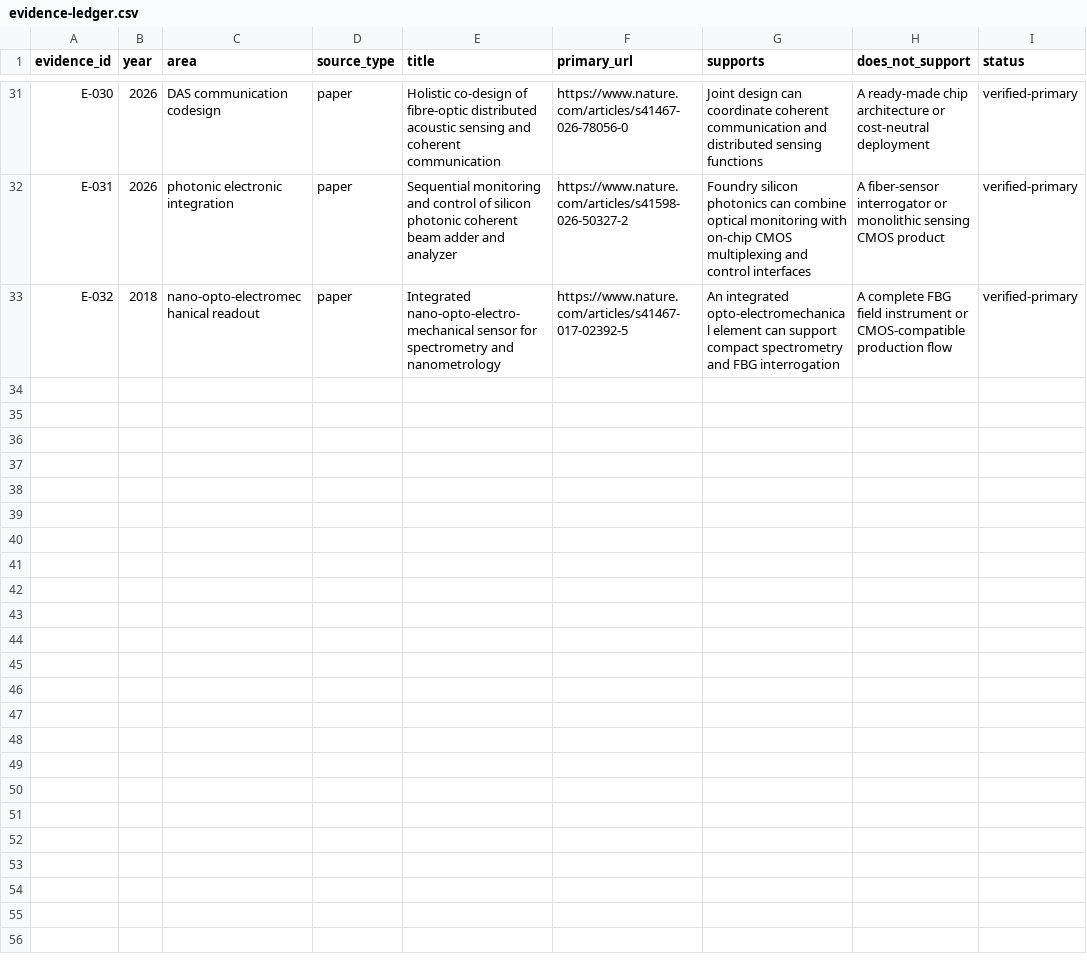
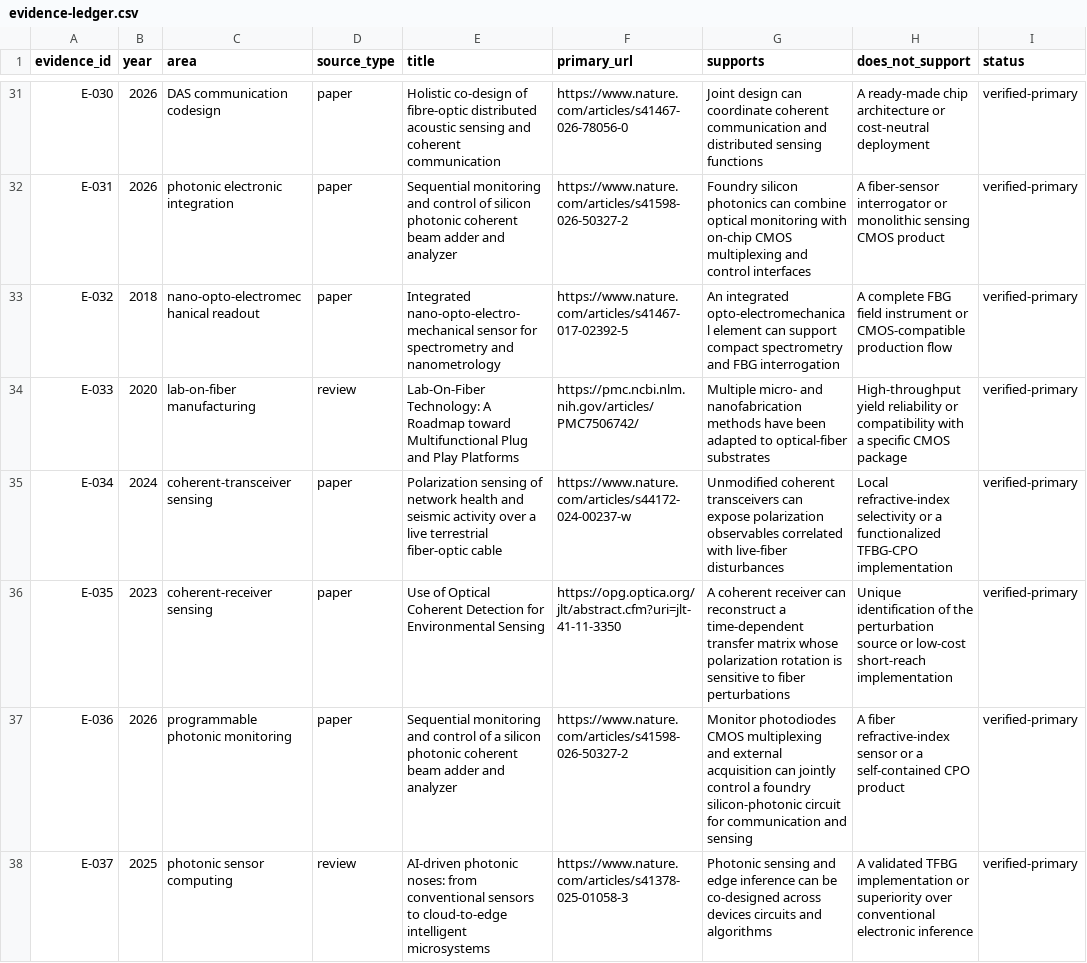
Before and after one commit to XIAHONGYUU/FIBER-SENSOR-IC, a CSV file: evidence/evidence-ledger.csv, drawn as a sheet; only a part is shown, gaps mark what is left out; the diff names each change by its address in the sheet, - before the commit and + after, or states it on an @@ line.

```diff
--- a/evidence/evidence-ledger.csv
+++ b/evidence/evidence-ledger.csv
+row 34: E-033 | 2020 | lab-on-fiber manufacturing | review | Lab-On-Fiber Technology: A Roadmap toward Multifunctional Plug and Play Platforms | https://pmc.ncbi.nlm.nih.gov/articles/PMC7506742/ | Multiple micro- and nanofabrication methods have been adapted to optical-fiber substrates | High-throughput yield reliability or compatibility with a specific CMOS package | verified-primary
+row 35: E-034 | 2024 | coherent-transceiver sensing | paper | Polarization sensing of network health and seismic activity over a live terrestrial fiber-optic cable | https://www.nature.com/articles/s44172-024-00237-w | Unmodified coherent transceivers can expose polarization observables correlated with live-fiber disturbances | Local refractive-index selectivity or a functionalized TFBG-CPO implementation | verified-primary
+row 36: E-035 | 2023 | coherent-receiver sensing | paper | Use of Optical Coherent Detection for Environmental Sensing | https://opg.optica.org/jlt/abstract.cfm?uri=jlt-41-11-3350 | A coherent receiver can reconstruct a time-dependent transfer matrix whose polarization rotation is sensitive to fiber perturbations | Unique identification of the perturbation source or low-cost short-reach implementation | verified-primary
+row 37: E-036 | 2026 | programmable photonic monitoring | paper | Sequential monitoring and control of a silicon photonic coherent beam adder and analyzer | https://www.nature.com/articles/s41598-026-50327-2 | Monitor photodiodes CMOS multiplexing and external acquisition can jointly control a foundry silicon-photonic circuit for communication and sensing | A fiber refractive-index sensor or a self-contained CPO product | verified-primary
+row 38: E-037 | 2025 | photonic sensor computing | review | AI-driven photonic noses: from conventional sensors to cloud-to-edge intelligent microsystems | https://www.nature.com/articles/s41378-025-01058-3 | Photonic sensing and edge inference can be co-designed across devices circuits and algorithms | A validated TFBG implementation or superiority over conventional electronic inference | verified-primary
```
Also changed, not shown: 9 other files.
